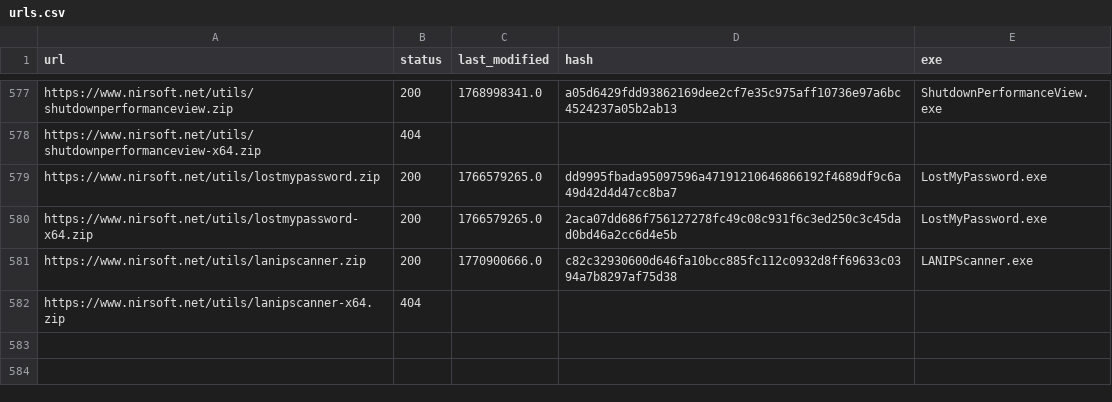
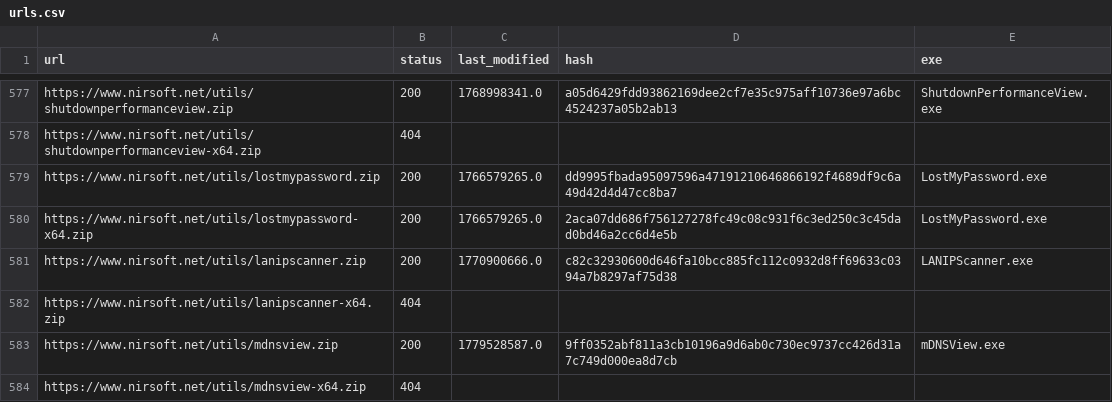
Before and after one commit to ScoopInstaller/Nirsoft, a CSV file: cache/urls.csv, drawn as a sheet; only a part is shown, gaps mark what is left out.

```diff
--- a/cache/urls.csv
+++ b/cache/urls.csv
@@ -582 +582,3 @@ https://www.nirsoft.net/utils/lanipscanner.zip,200,1770900666.0,c82c32930600d646
 https://www.nirsoft.net/utils/lanipscanner-x64.zip,404,,,
+https://www.nirsoft.net/utils/mdnsview.zip,200,1779528587.0,9ff0352abf811a3cb10196a9d6ab0c730ec9737cc426d31a7c749d000ea8d7cb,mDNSView.exe
+https://www.nirsoft.net/utils/mdnsview-x64.zip,404,,,
```
